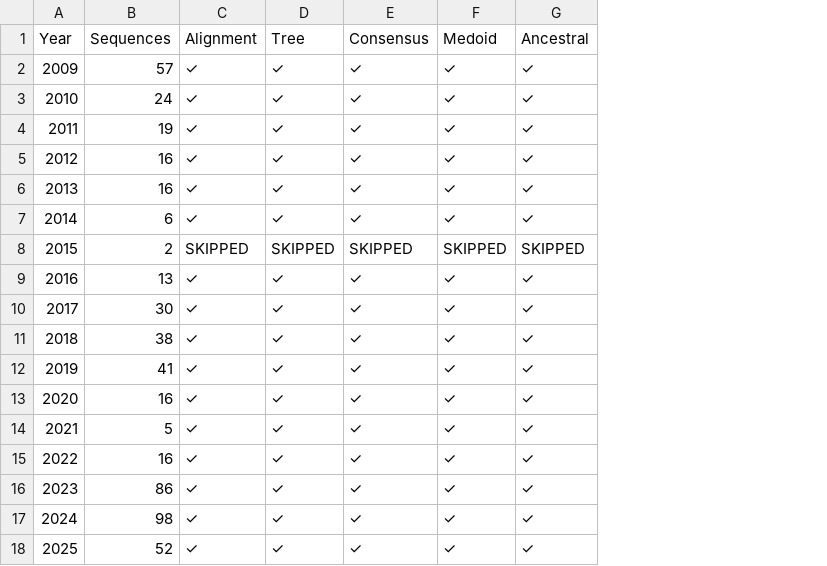
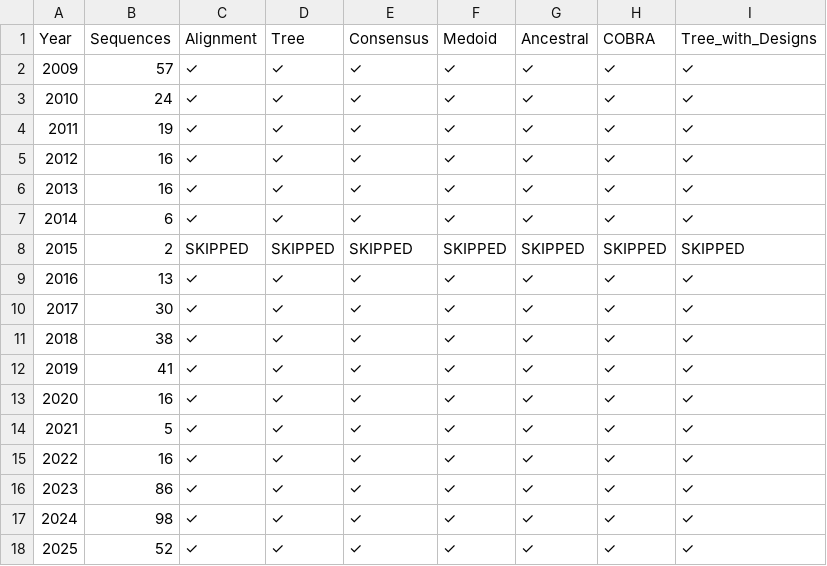
Before and after one commit to zz153/flu-mrna-vaccine-pipeline, a CSV file: results/per_year_clustered/H1N1/analysis_summary.csv, drawn as a sheet; the diff names each change by its address in the sheet, - before the commit and + after, or states it on an @@ line.

Commit message:
Update analysis summaries with COBRA completion status

```diff
--- a/results/per_year_clustered/H1N1/analysis_summary.csv
+++ b/results/per_year_clustered/H1N1/analysis_summary.csv
+column H (COBRA), rows 2-18: ✓ | ✓ | ✓ | ✓ | ✓ | ✓ | SKIPPED | ✓ | ✓ | ✓ | ✓ | ✓ | ✓ | ✓ | ✓ | ✓ | ✓
+column I (Tree_with_Designs), rows 2-18: ✓ | ✓ | ✓ | ✓ | ✓ | ✓ | SKIPPED | ✓ | ✓ | ✓ | ✓ | ✓ | ✓ | ✓ | ✓ | ✓ | ✓
```
Also changed, not shown: results/per_year_clustered/H3N2/analysis_summary.csv.
